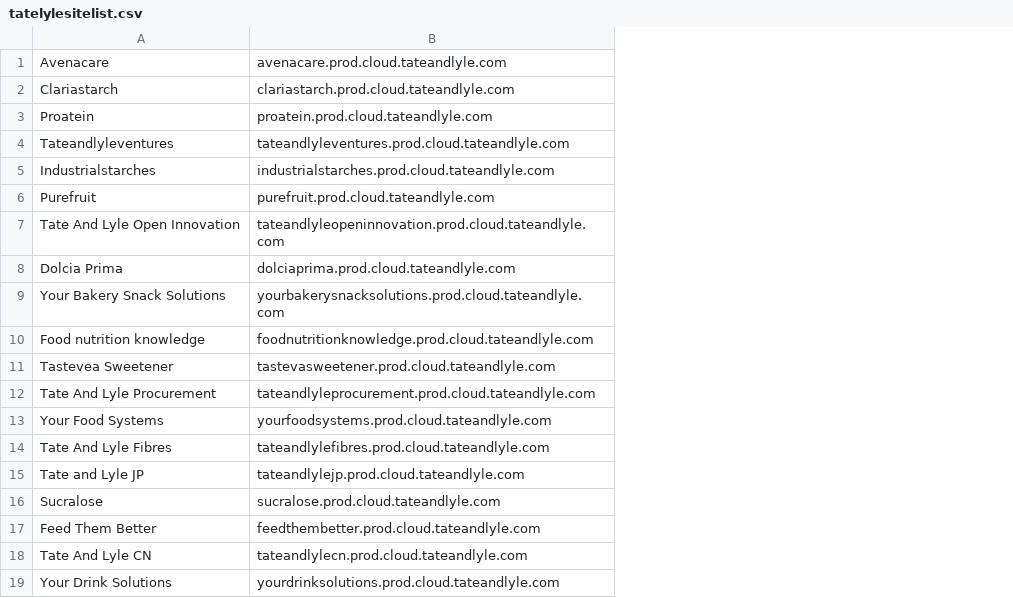
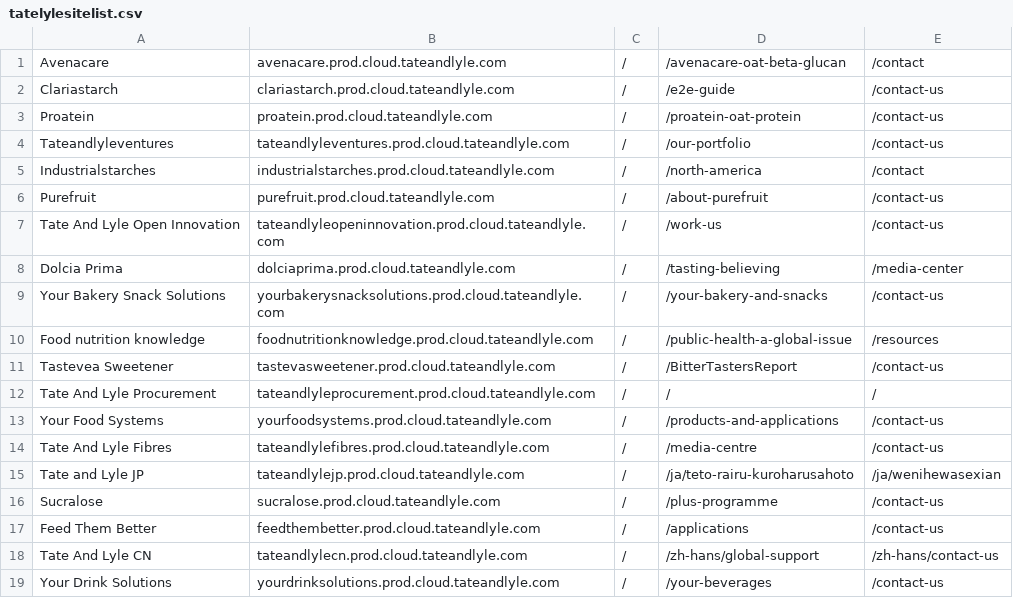
Before and after one commit to osgirl/tateandlyle, a CSV file: scripts/loadtest/tatelylesitelist.csv, drawn as a sheet; the diff names each change by its address in the sheet, - before the commit and + after, or states it on an @@ line.

Commit message:
TL-137: Adding load test script and CSV.

```diff
--- a/scripts/loadtest/tatelylesitelist.csv
+++ b/scripts/loadtest/tatelylesitelist.csv
+column C, rows 1-19: all /
+column D, rows 1-19: /avenacare-oat-beta-glucan | /e2e-guide | /proatein-oat-protein | /our-portfolio | /north-america | /about-purefruit | /work-us | /tasting-believing | /your-bakery-and-snacks | /public-health-a-global-issue | /BitterTastersReport | / | /products-and-applications | /media-centre | /ja/teto-rairu-kuroharusahoto | /plus-programme | /applications | /zh-hans/global-support | /your-beverages
+column E, rows 1-19: /contact | /contact-us | /contact-us | /contact-us | /contact | /contact-us | /contact-us | /media-center | /contact-us | /resources | /contact-us | / | /contact-us | /contact-us | /ja/wenihewasexian | /contact-us | /contact-us | /zh-hans/contact-us | /contact-us
```
Also changed, not shown: 2 other files.
